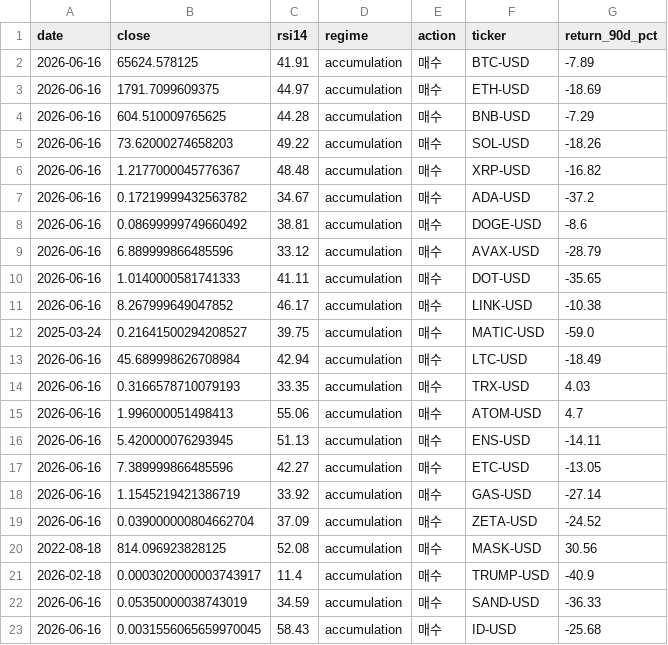
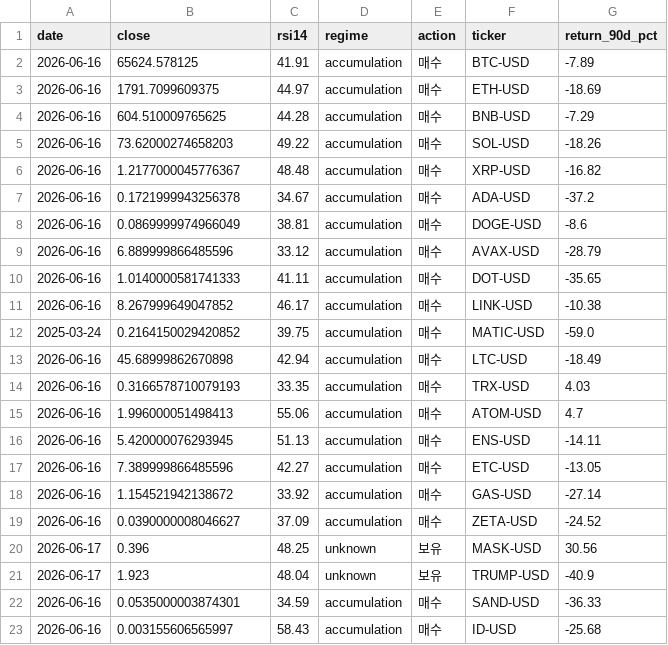
Before and after one commit to kimhyuntae0423-art/stock-coin-dashboard, a CSV file: results/coin_summary.csv, drawn as a sheet.

```diff
--- a/results/coin_summary.csv
+++ b/results/coin_summary.csv
@@ -6,4 +6,4 @@ date,close,rsi14,regime,action,ticker,return_90d_pct
 2026-06-16,1.2177000045776367,48.48,accumulation,매수,XRP-USD,-16.82
-2026-06-16,0.17219999432563782,34.67,accumulation,매수,ADA-USD,-37.2
-2026-06-16,0.08699999749660492,38.81,accumulation,매수,DOGE-USD,-8.6
+2026-06-16,0.1721999943256378,34.67,accumulation,매수,ADA-USD,-37.2
+2026-06-16,0.0869999974966049,38.81,accumulation,매수,DOGE-USD,-8.6
 2026-06-16,6.889999866485596,33.12,accumulation,매수,AVAX-USD,-28.79
@@ -11,4 +11,4 @@ date,close,rsi14,regime,action,ticker,return_90d_pct
 2026-06-16,8.267999649047852,46.17,accumulation,매수,LINK-USD,-10.38
-2025-03-24,0.21641500294208527,39.75,accumulation,매수,MATIC-USD,-59.0
-2026-06-16,45.689998626708984,42.94,accumulation,매수,LTC-USD,-18.49
+2025-03-24,0.2164150029420852,39.75,accumulation,매수,MATIC-USD,-59.0
+2026-06-16,45.68999862670898,42.94,accumulation,매수,LTC-USD,-18.49
 2026-06-16,0.3166578710079193,33.35,accumulation,매수,TRX-USD,4.03
@@ -17,7 +17,7 @@ date,close,rsi14,regime,action,ticker,return_90d_pct
 2026-06-16,7.389999866485596,42.27,accumulation,매수,ETC-USD,-13.05
-2026-06-16,1.1545219421386719,33.92,accumulation,매수,GAS-USD,-27.14
-2026-06-16,0.039000000804662704,37.09,accumulation,매수,ZETA-USD,-24.52
-2022-08-18,814.096923828125,52.08,accumulation,매수,MASK-USD,30.56
-2026-02-18,0.0003020000003743917,11.4,accumulation,매수,TRUMP-USD,-40.9
-2026-06-16,0.05350000038743019,34.59,accumulation,매수,SAND-USD,-36.33
-2026-06-16,0.0031556065659970045,58.43,accumulation,매수,ID-USD,-25.68
+2026-06-16,1.154521942138672,33.92,accumulation,매수,GAS-USD,-27.14
+2026-06-16,0.0390000008046627,37.09,accumulation,매수,ZETA-USD,-24.52
+2026-06-17,0.396,48.25,unknown,보유,MASK-USD,30.56
+2026-06-17,1.923,48.04,unknown,보유,TRUMP-USD,-40.9
+2026-06-16,0.0535000003874301,34.59,accumulation,매수,SAND-USD,-36.33
+2026-06-16,0.003155606565997,58.43,accumulation,매수,ID-USD,-25.68
```
Also changed, not shown: 2 other files.
